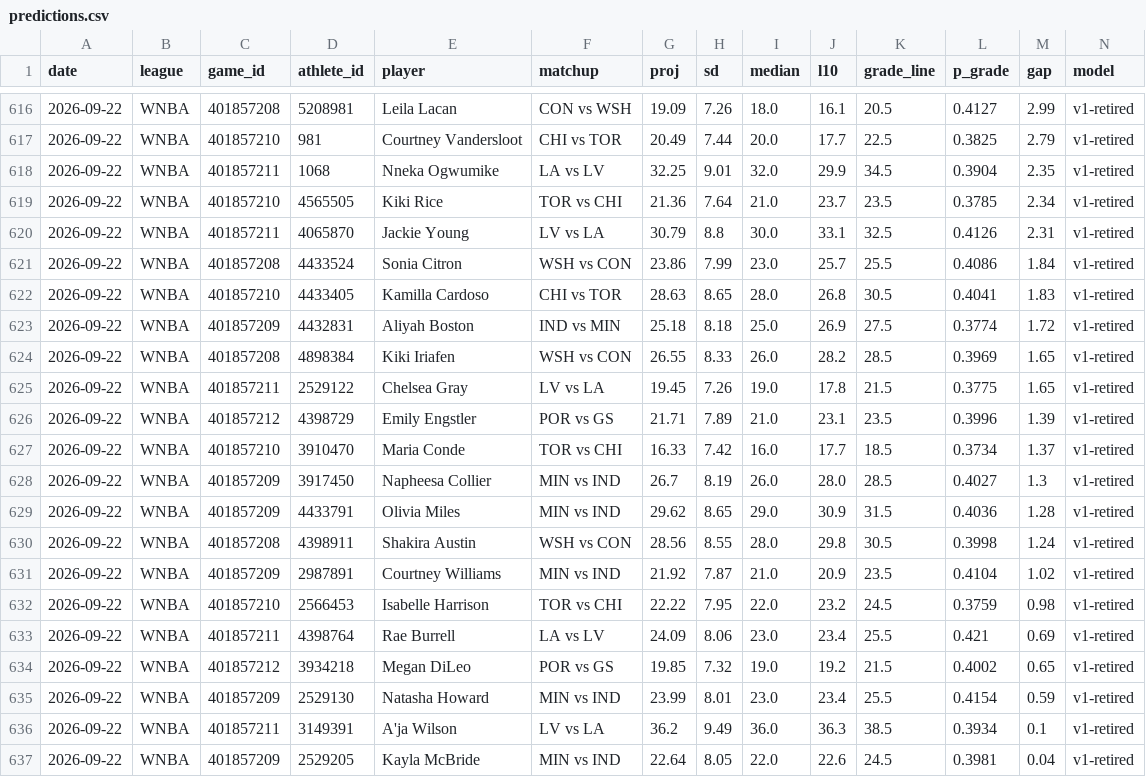
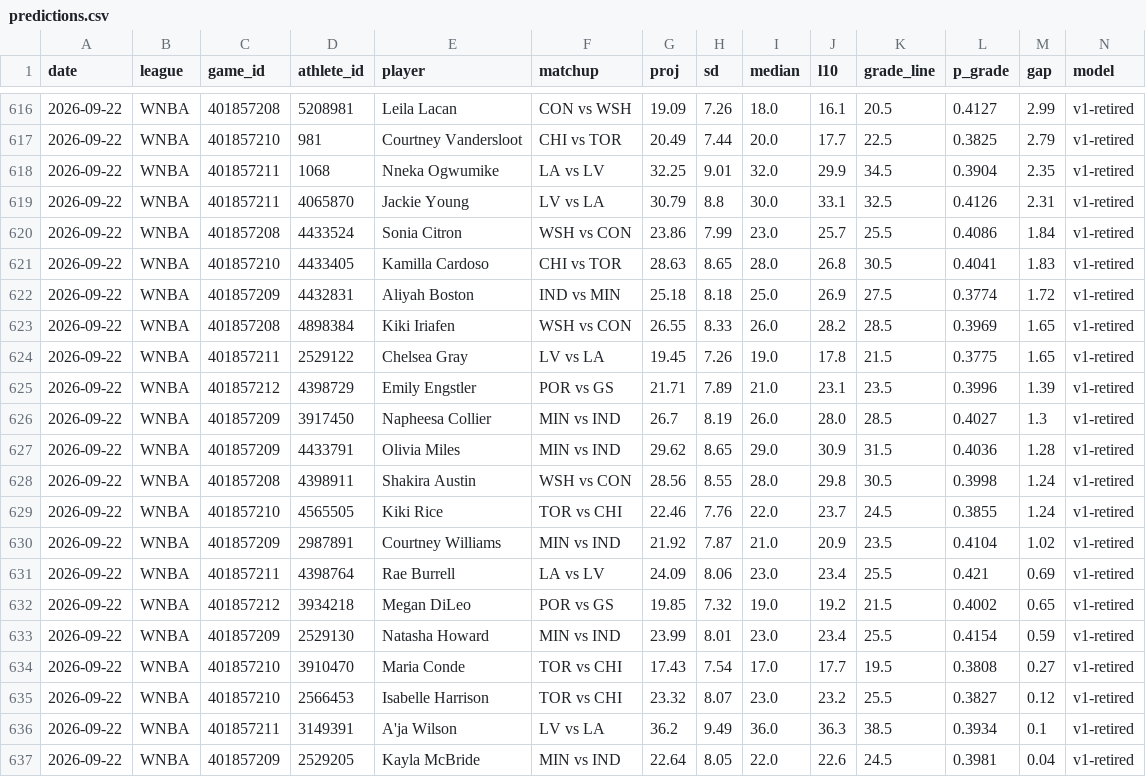
Before and after one commit to azcal/mbm-props, a CSV file: logs/predictions.csv, drawn as a sheet; only a part is shown, gaps mark what is left out; removed rows and columns are numbered as before the commit, all else as after; rows hold the shown columns only; the diff names each change by its address in the sheet, - before the commit and + after, or states it on an @@ line.

```diff
--- a/logs/predictions.csv
+++ b/logs/predictions.csv
-row 619: 2026-09-22 | WNBA | 401857210 | 4565505 | Kiki Rice | TOR vs CHI | 21.36 | 7.64 | 21.0 | 23.7 | 23.5 | 0.3785 | 2.34 | v1-retired
-row 627: 2026-09-22 | WNBA | 401857210 | 3910470 | Maria Conde | TOR vs CHI | 16.33 | 7.42 | 16.0 | 17.7 | 18.5 | 0.3734 | 1.37 | v1-retired
+row 629: 2026-09-22 | WNBA | 401857210 | 4565505 | Kiki Rice | TOR vs CHI | 22.46 | 7.76 | 22.0 | 23.7 | 24.5 | 0.3855 | 1.24 | v1-retired
-row 632: 2026-09-22 | WNBA | 401857210 | 2566453 | Isabelle Harrison | TOR vs CHI | 22.22 | 7.95 | 22.0 | 23.2 | 24.5 | 0.3759 | 0.98 | v1-retired
+row 634: 2026-09-22 | WNBA | 401857210 | 3910470 | Maria Conde | TOR vs CHI | 17.43 | 7.54 | 17.0 | 17.7 | 19.5 | 0.3808 | 0.27 | v1-retired
+row 635: 2026-09-22 | WNBA | 401857210 | 2566453 | Isabelle Harrison | TOR vs CHI | 23.32 | 8.07 | 23.0 | 23.2 | 25.5 | 0.3827 | 0.12 | v1-retired
```
Also changed, not shown: logs/injuries.csv, 1 other file.
